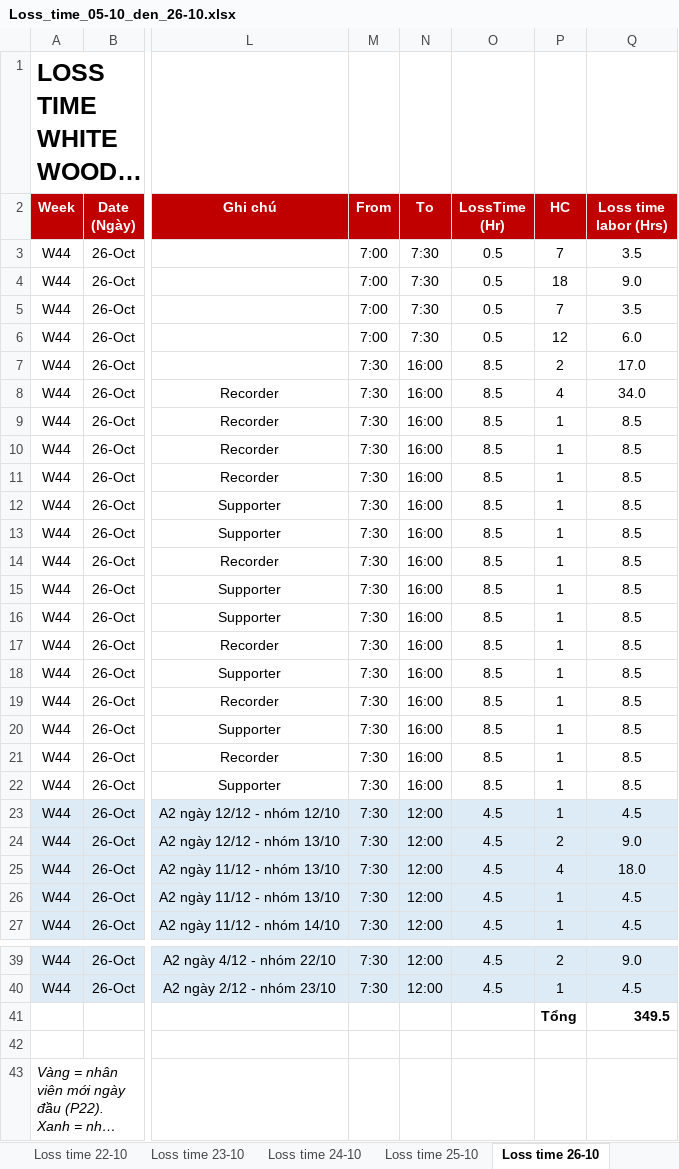
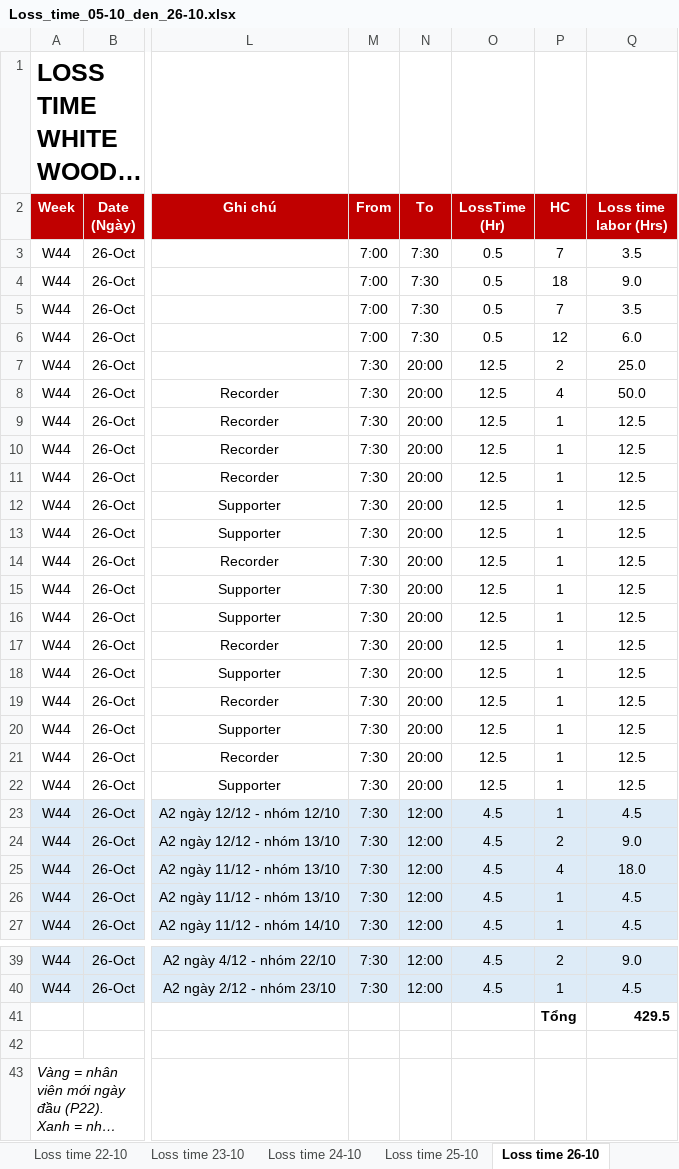
Before and after one commit to Aurora241/Rochdale-Spears, an Excel workbook: loss-time/outputs/Loss_time_05-10_den_26-10.xlsx, sheet Loss time 26-10, drawn as a sheet; only a part is shown, gaps mark what is left out; long unchanged cells end in …; values as stored, in another font and other column widths than the file's, no borders; charts and pictures not drawn; the diff names each change by its address in the sheet, - before the commit and + after, or states it on an @@ line.

```diff
--- a/loss-time/outputs/Loss_time_05-10_den_26-10.xlsx (sheet Loss time 26-10)
+++ b/loss-time/outputs/Loss_time_05-10_den_26-10.xlsx (sheet Loss time 26-10)
-N7:N22 (To): 16:00
+N7:N22 (To): 20:00
-O7:O22 (LossTime (Hr)): 8.5
+O7:O22 (LossTime (Hr)): 12.5
-Q7 (Loss time labor (Hrs)): 17.0
+Q7 (Loss time labor (Hrs)): 25.0
-Q8 (Loss time labor (Hrs)): 34.0
+Q8 (Loss time labor (Hrs)): 50.0
-Q9:Q22 (Loss time labor (Hrs)): 8.5
+Q9:Q22 (Loss time labor (Hrs)): 12.5
-Q41 (Loss time labor (Hrs)): 349.5
+Q41 (Loss time labor (Hrs)): 429.5
```
Also changed, not shown: sheet Tổng hợp, sheet Nhân viên mới - A2, loss-time/outputs/Danh_sach_sua_them_19-10_den_26-10.xlsx, loss-time/outputs/Nhap_lieu_05-10_den_26-10.xlsx, 3 other files.
